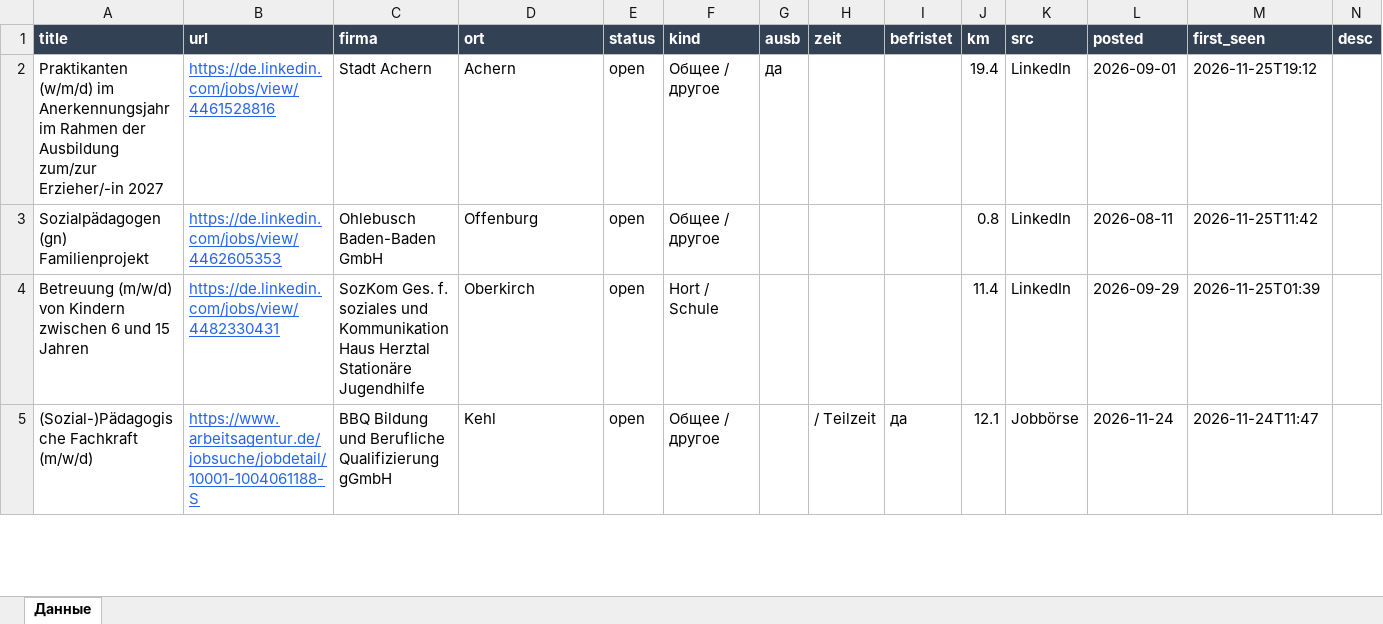
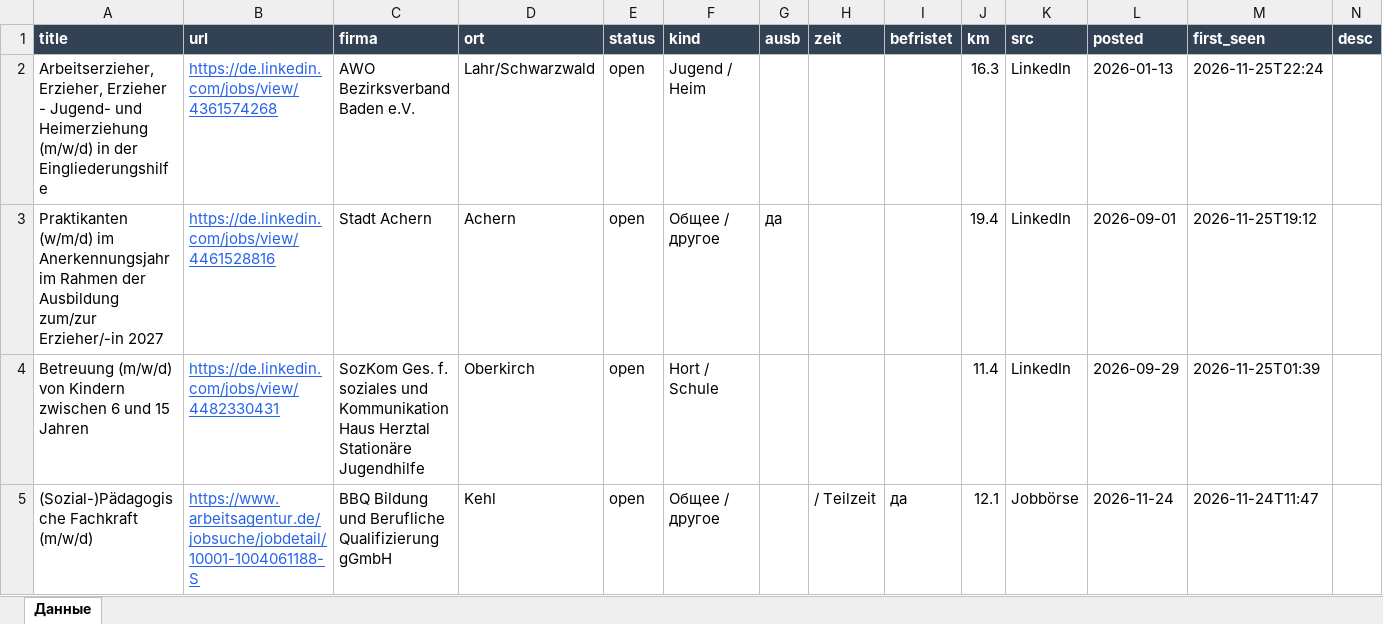
Before and after one commit to Nevrox228/wohnung-og, an Excel workbook: data/olya_jobs.xlsx, sheet Данные, drawn as a sheet; only a part is shown; values as stored, in another font and other column widths than the file's, no borders; removed rows and columns are numbered as before the commit, all else as after; the diff names each change by its address in the sheet, - before the commit and + after, or states it on an @@ line.

```diff
--- a/data/olya_jobs.xlsx (sheet Данные)
+++ b/data/olya_jobs.xlsx (sheet Данные)
+row 2: Arbeitserzieher, Erzieher, Erzieher - Jugend- und Heimerziehung (m/w/d) in der Eingliederungshilfe | https://de.linkedin.com/jobs/view/4361574268 | AWO Bezirksverband Baden e.V. | Lahr/Schwarzwald | open | Jugend / Heim |  |  |  | 16.3 | LinkedIn | 2026-01-13 | 2026-11-25T22:24
-row 3: Sozialpädagogen (gn) Familienprojekt | https://de.linkedin.com/jobs/view/4462605353 | Ohlebusch Baden-Baden GmbH | Offenburg | open | Общее / другое |  |  |  | 0.8 | LinkedIn | 2026-08-11 | 2026-11-25T11:42
```
Also changed, not shown: data/eltern_jobs.xlsx, data/werk_jobs.xlsx, 10 other files.
